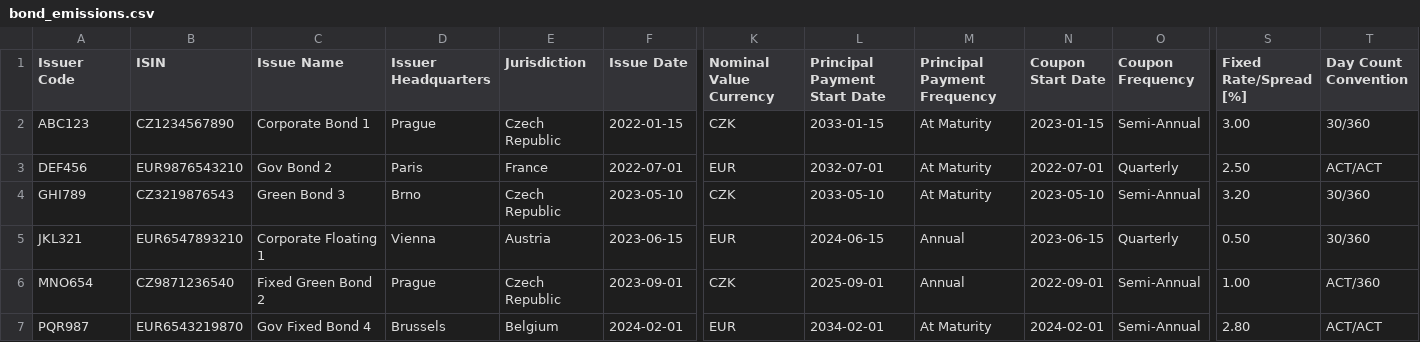
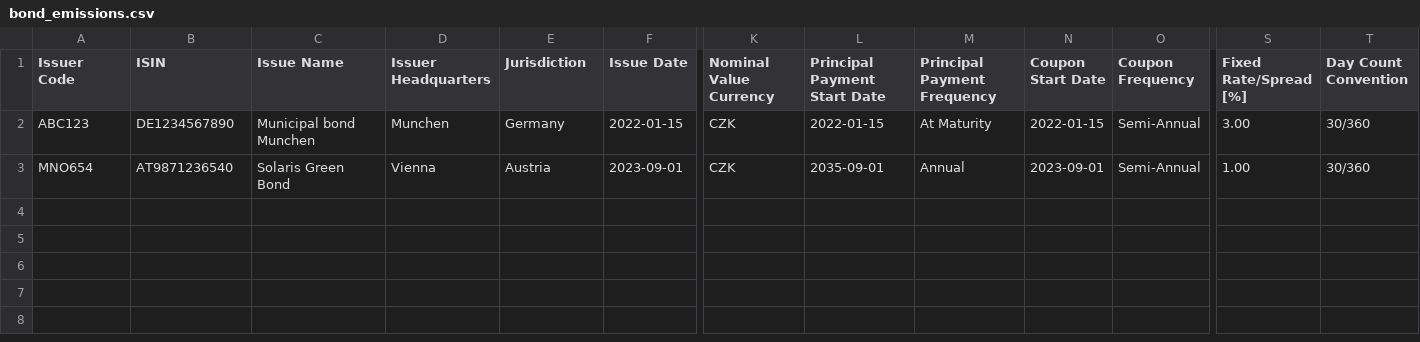
Before and after one commit to krtek123/streamlit-treasury-app, a CSV file: bond_emissions.csv, drawn as a sheet; only a part is shown, gaps mark what is left out; removed rows and columns are numbered as before the commit, all else as after; rows hold the shown columns only; the diff names each change by its address in the sheet, - before the commit and + after, or states it on an @@ line.

Commit message:
fix maybe22

```diff
--- a/bond_emissions.csv
+++ b/bond_emissions.csv
-B2 (ISIN): CZ1234567890
+B2 (ISIN): DE1234567890
-C2 (Issue Name): Corporate Bond 1
+C2 (Issue Name): Municipal bond Munchen
-D2 (Issuer Headquarters): Prague
+D2 (Issuer Headquarters): Munchen
-E2 (Jurisdiction): Czech Republic
+E2 (Jurisdiction): Germany
-L2 (Principal Payment Start Date): 2033-01-15
+L2 (Principal Payment Start Date): 2022-01-15
-N2 (Coupon Start Date): 2023-01-15
+N2 (Coupon Start Date): 2022-01-15
-row 3: DEF456 | EUR9876543210 | Gov Bond 2 | Paris | France | 2022-07-01 | EUR | 2032-07-01 | At Maturity | 2022-07-01 | Quarterly | 2.50 | ACT/ACT
-row 4: GHI789 | CZ3219876543 | Green Bond 3 | Brno | Czech Republic | 2023-05-10 | CZK | 2033-05-10 | At Maturity | 2023-05-10 | Semi-Annual | 3.20 | 30/360
-row 5: JKL321 | EUR6547893210 | Corporate Floating 1 | Vienna | Austria | 2023-06-15 | EUR | 2024-06-15 | Annual | 2023-06-15 | Quarterly | 0.50 | 30/360
-B3 (ISIN): CZ9871236540
+B3 (ISIN): AT9871236540
-C3 (Issue Name): Fixed Green Bond 2
+C3 (Issue Name): Solaris Green Bond
-D3 (Issuer Headquarters): Prague
+D3 (Issuer Headquarters): Vienna
-E3 (Jurisdiction): Czech Republic
+E3 (Jurisdiction): Austria
-L3 (Principal Payment Start Date): 2025-09-01
+L3 (Principal Payment Start Date): 2035-09-01
-N3 (Coupon Start Date): 2022-09-01
+N3 (Coupon Start Date): 2023-09-01
-T3 (Day Count Convention): ACT/360
+T3 (Day Count Convention): 30/360
-row 7: PQR987 | EUR6543219870 | Gov Fixed Bond 4 | Brussels | Belgium | 2024-02-01 | EUR | 2034-02-01 | At Maturity | 2024-02-01 | Semi-Annual | 2.80 | ACT/ACT
```
